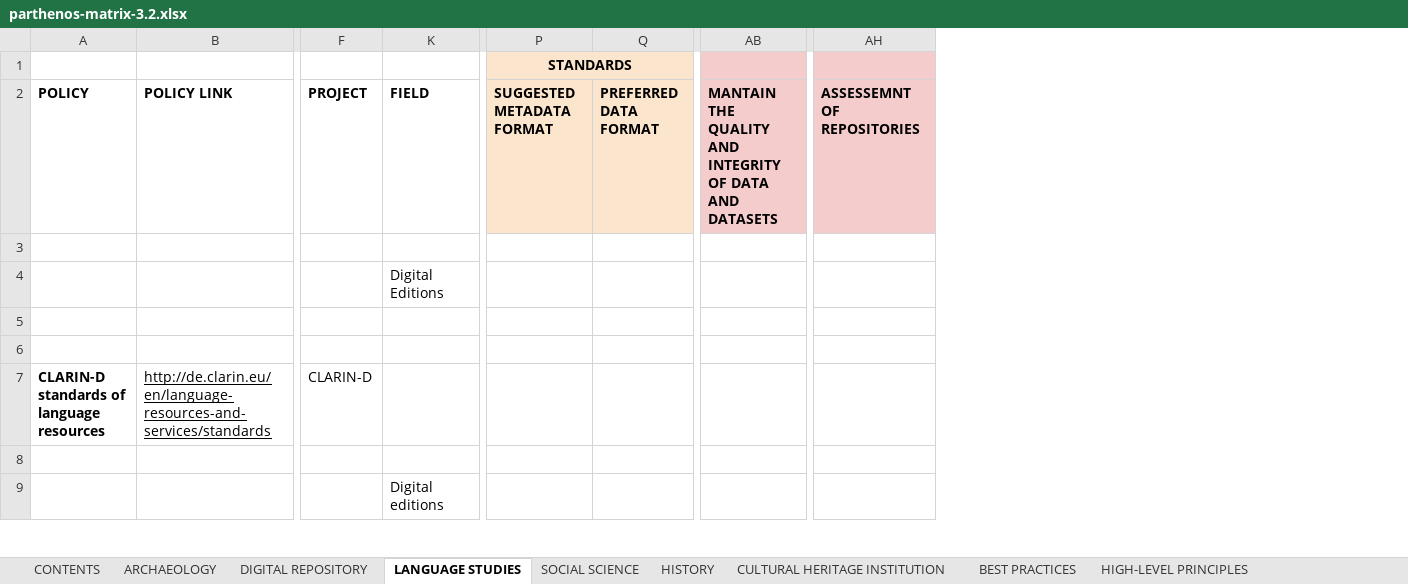
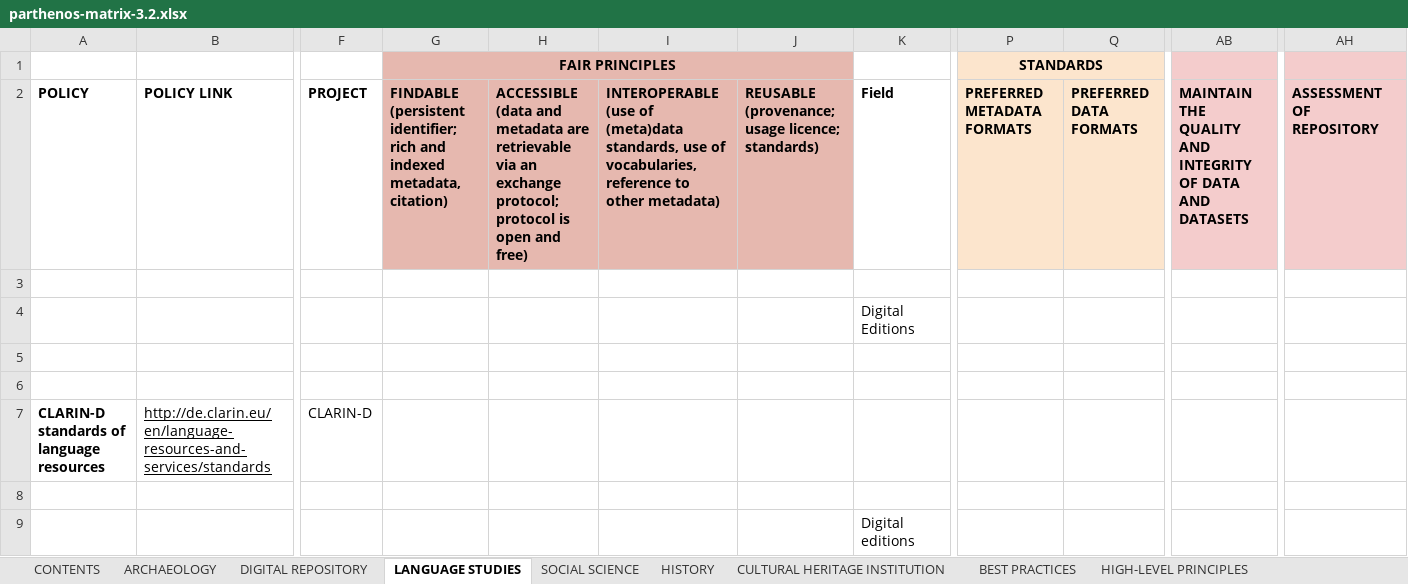
Before and after one commit to DANS-KNAW/parthenos-widget, an Excel workbook: data/parthenos-matrix-3.2.xlsx, sheet LANGUAGE STUDIES, drawn as a sheet; only a part is shown, gaps mark what is left out; values as stored, in another font and other column widths than the file's, no borders; charts and pictures not drawn; removed rows and columns are numbered as before the commit, all else as after; ↵ is a line break in a cell; the diff names each change by its address in the sheet, - before the commit and + after, or states it on an @@ line.

```diff
--- a/data/parthenos-matrix-3.2.xlsx (sheet LANGUAGE STUDIES)
+++ b/data/parthenos-matrix-3.2.xlsx (sheet LANGUAGE STUDIES)
@@ column G (FAIR PRINCIPLES) unhidden, row 2: FINDABLE ↵ (persistent identifier; rich and indexed metadata, citation) @@
@@ column H unhidden, row 2: ACCESSIBLE ↵ (data and metadata are retrievable via an exchange protocol; protocol is open and free) @@
@@ column I unhidden, row 2: INTEROPERABLE ↵ (use of (meta)data standards, use of vocabularies, reference to other metadata) @@
@@ column J unhidden, row 2: REUSABLE ↵ (provenance; usage licence; standards) @@
-column Q, row 2: PREFERRED DATA FORMAT
+column Q, row 2: PREFERRED DATA FORMATS
-column AB, row 2: MANTAIN THE QUALITY AND INTEGRITY OF DATA AND DATASETS
+column AB, row 2: MAINTAIN THE QUALITY AND INTEGRITY OF DATA AND DATASETS
-K2: FIELD
+K2: Field
-P2 (STANDARDS): SUGGESTED METADATA FORMAT
+P2 (STANDARDS): PREFERRED METADATA FORMATS
-AH2: ASSESSEMNT OF REPOSITORIES
+AH2: ASSESSMENT OF REPOSITORY
```
Also changed, not shown: sheet SOCIAL SCIENCE, sheet DIGITAL REPOSITORY, sheet ARCHAEOLOGY, sheet CULTURAL HERITAGE INSTITUTION, sheet HISTORY, sheet CONTENTS, hidden cells.
